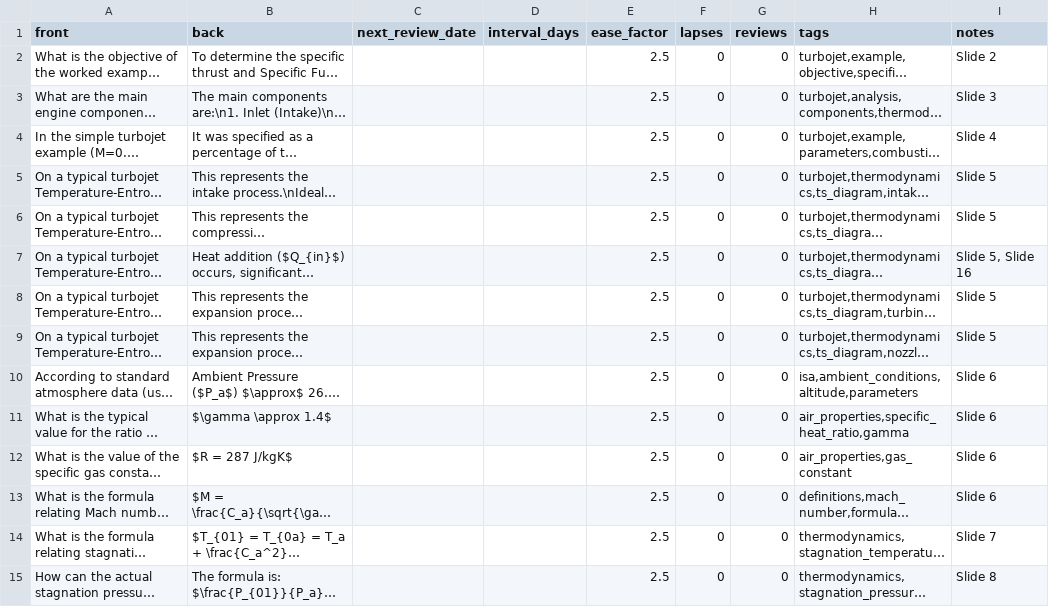
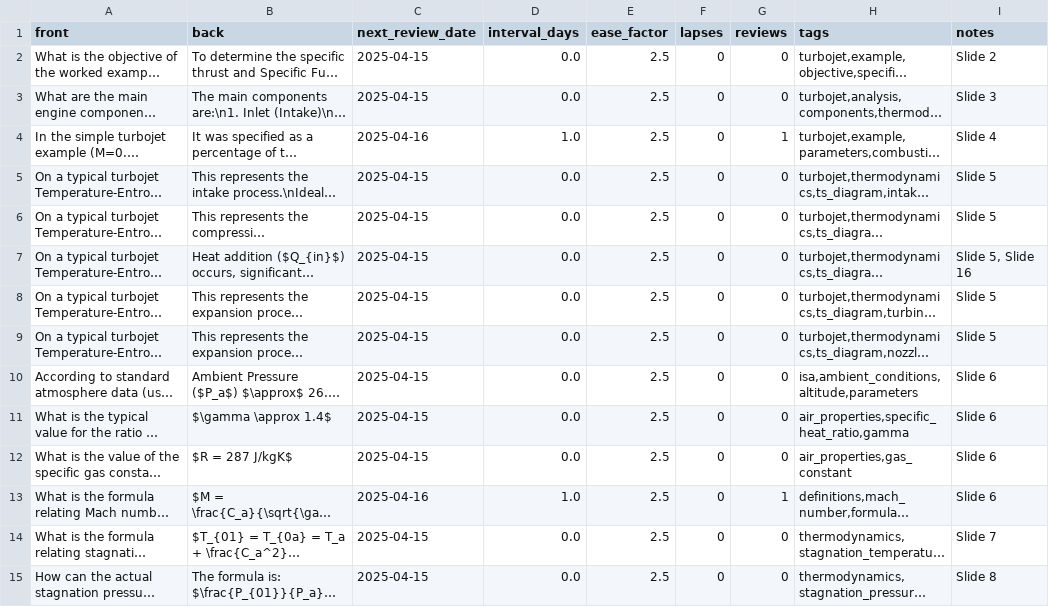
Before and after one commit to FreddyCharles/PyAnki, a CSV file: decks/MEC345_aeroPropulsion_L5.csv, drawn as a sheet; only a part is shown; long unchanged cells end in …; the diff covers the shown part only; the diff names each change by its address in the sheet, - before the commit and + after, or states it on an @@ line.

```diff
--- a/decks/MEC345_aeroPropulsion_L5.csv
+++ b/decks/MEC345_aeroPropulsion_L5.csv
-C2:C3 (next_review_date): (empty)
+C2:C3 (next_review_date): 2025-04-15
-D2:D3 (interval_days): (empty)
+D2:D3 (interval_days): 0.0
-C4 (next_review_date): (empty)
+C4 (next_review_date): 2025-04-16
-D4 (interval_days): (empty)
+D4 (interval_days): 1.0
-G4 (reviews): 0
+G4 (reviews): 1
-C5:C12 (next_review_date): (empty)
+C5:C12 (next_review_date): 2025-04-15
-D5:D12 (interval_days): (empty)
+D5:D12 (interval_days): 0.0
-C13 (next_review_date): (empty)
+C13 (next_review_date): 2025-04-16
-D13 (interval_days): (empty)
+D13 (interval_days): 1.0
-G13 (reviews): 0
+G13 (reviews): 1
-C14:C15 (next_review_date): (empty)
+C14:C15 (next_review_date): 2025-04-15
-D14:D15 (interval_days): (empty)
+D14:D15 (interval_days): 0.0
```
Also changed, not shown: 85 edited cells elsewhere in this file.
